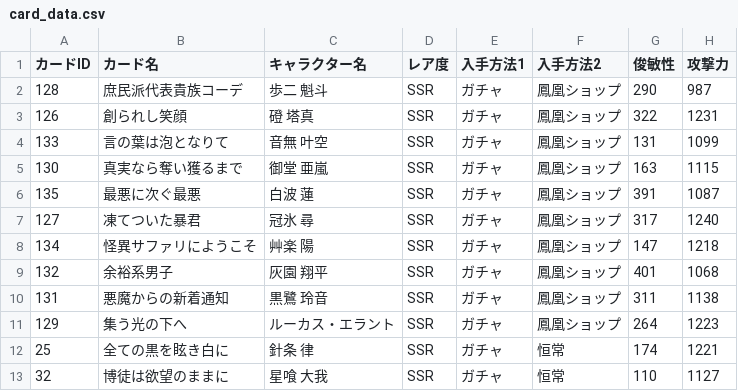
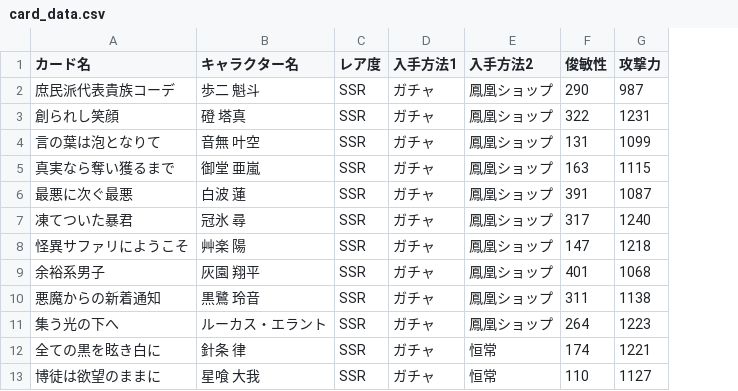
Before and after one commit to nek0-tkdb/tools, a CSV file: card_data.csv, drawn as a sheet; only a part is shown; the diff names each change by its address in the sheet, - before the commit and + after, or states it on an @@ line.

Commit message:
Update card_data.csv

```diff
--- a/card_data.csv
+++ b/card_data.csv
-column A (カードID), rows 2-13: 128 | 126 | 133 | 130 | 135 | 127 | 134 | 132 | 131 | 129 | 25 | 32
```
